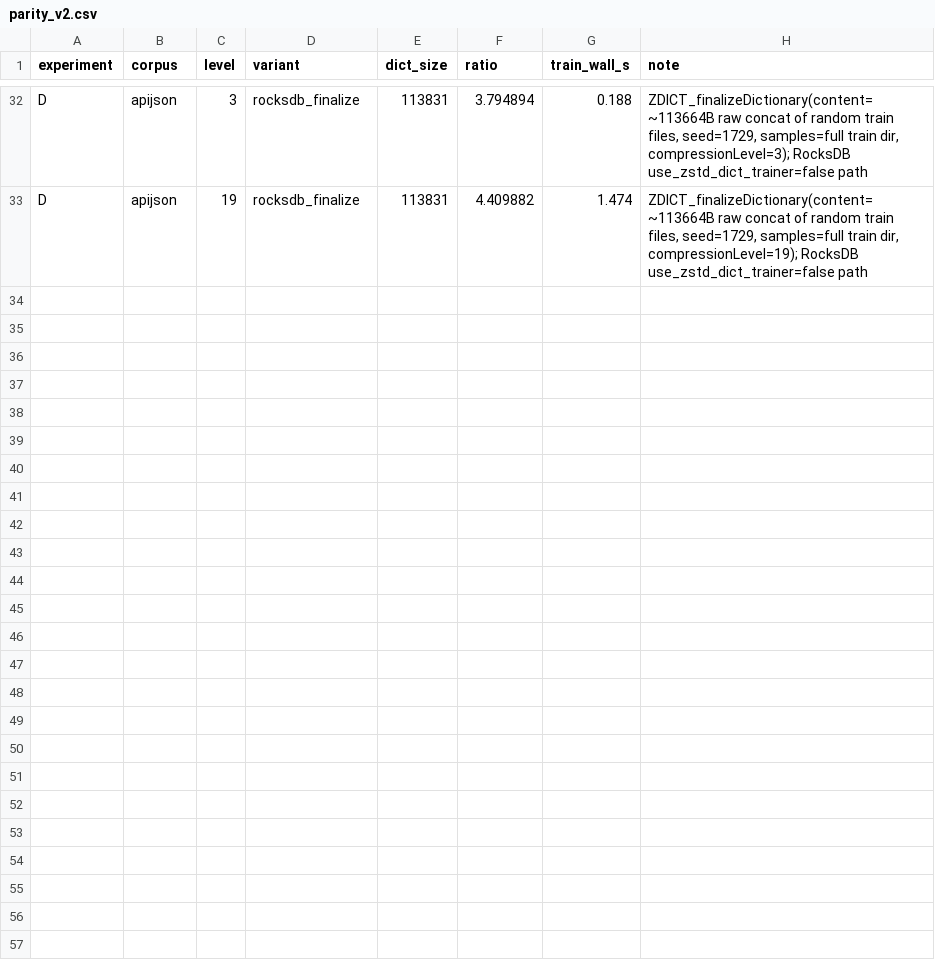
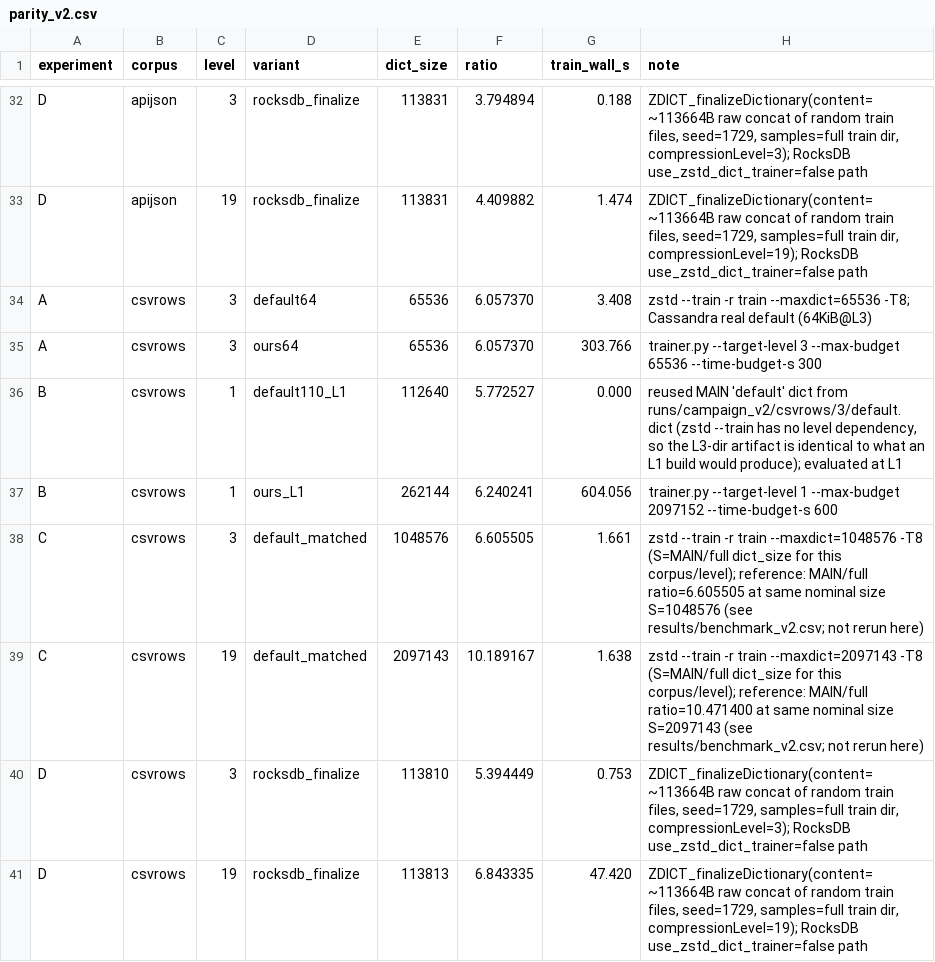
Before and after one commit to Yugendren/dictforge, a CSV file: results/parity_v2.csv, drawn as a sheet; only a part is shown, gaps mark what is left out; the diff names each change by its address in the sheet, - before the commit and + after, or states it on an @@ line.

```diff
--- a/results/parity_v2.csv
+++ b/results/parity_v2.csv
+row 34: A | csvrows | 3 | default64 | 65536 | 6.057370 | 3.408 | zstd --train -r train --maxdict=65536 -T8; Cassandra real default (64KiB@L3)
+row 35: A | csvrows | 3 | ours64 | 65536 | 6.057370 | 303.766 | trainer.py --target-level 3 --max-budget 65536 --time-budget-s 300
+row 36: B | csvrows | 1 | default110_L1 | 112640 | 5.772527 | 0.000 | reused MAIN 'default' dict from runs/campaign_v2/csvrows/3/default.dict (zstd --train has no level dependency, so the L3-dir artifact is identical to what an L1 build would produce); evaluated at L1
+row 37: B | csvrows | 1 | ours_L1 | 262144 | 6.240241 | 604.056 | trainer.py --target-level 1 --max-budget 2097152 --time-budget-s 600
+row 38: C | csvrows | 3 | default_matched | 1048576 | 6.605505 | 1.661 | zstd --train -r train --maxdict=1048576 -T8 (S=MAIN/full dict_size for this corpus/level); reference: MAIN/full ratio=6.605505 at same nominal size S=1048576 (see results/benchmark_v2.csv; not rerun here)
+row 39: C | csvrows | 19 | default_matched | 2097143 | 10.189167 | 1.638 | zstd --train -r train --maxdict=2097143 -T8 (S=MAIN/full dict_size for this corpus/level); reference: MAIN/full ratio=10.471400 at same nominal size S=2097143 (see results/benchmark_v2.csv; not rerun here)
+row 40: D | csvrows | 3 | rocksdb_finalize | 113810 | 5.394449 | 0.753 | ZDICT_finalizeDictionary(content=~113664B raw concat of random train files, seed=1729, samples=full train dir, compressionLevel=3); RocksDB use_zstd_dict_trainer=false path
+row 41: D | csvrows | 19 | rocksdb_finalize | 113813 | 6.843335 | 47.420 | ZDICT_finalizeDictionary(content=~113664B raw concat of random train files, seed=1729, samples=full train dir, compressionLevel=19); RocksDB use_zstd_dict_trainer=false path
```
